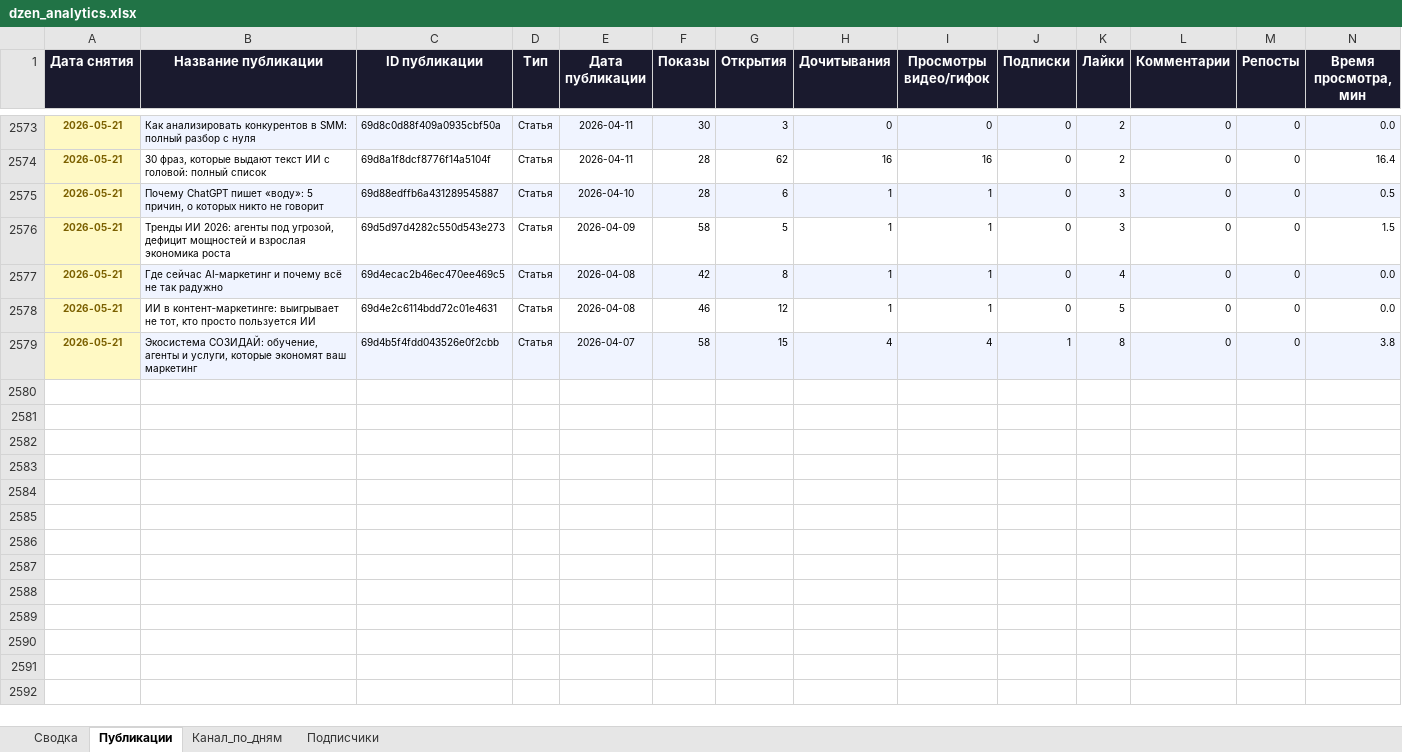
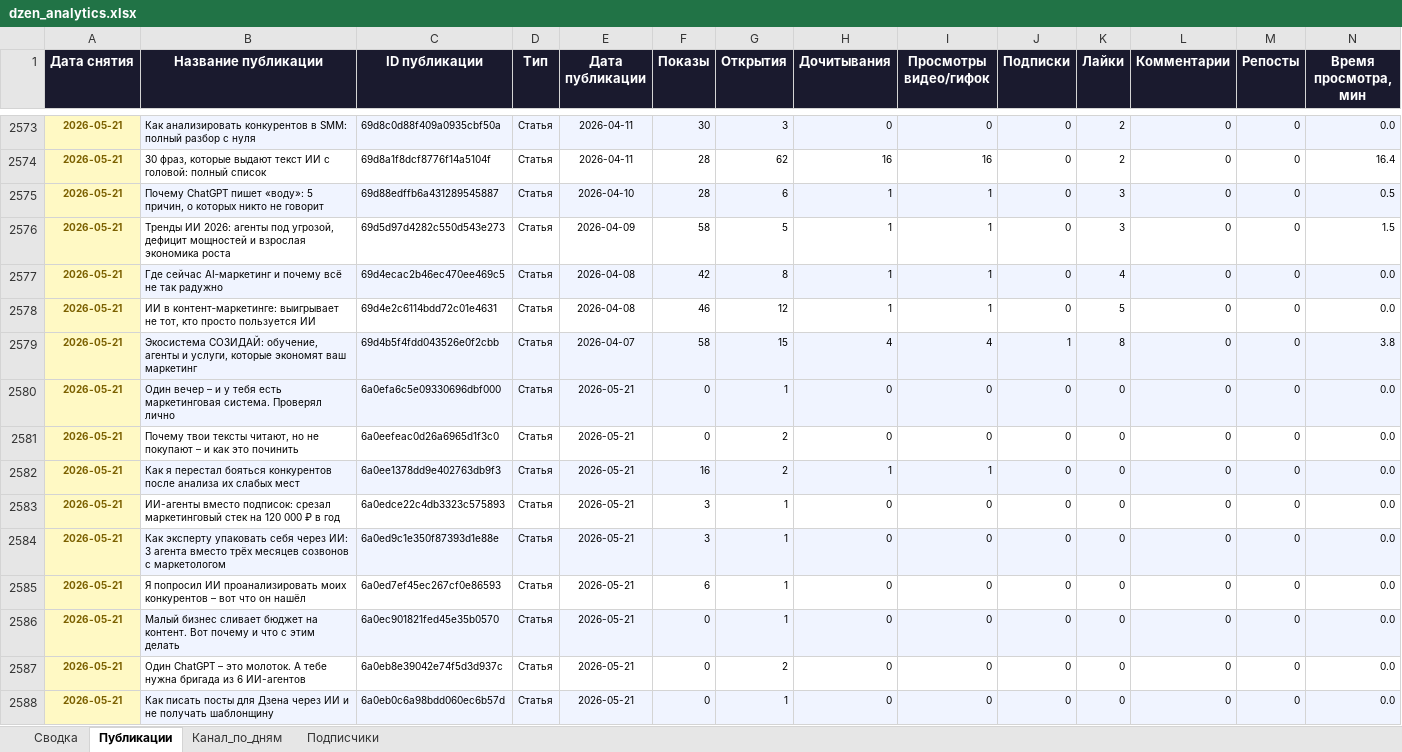
Before and after one commit to Zhechev-Daniil/dzen-analytics, an Excel workbook: dzen_analytics.xlsx, sheet Публикации, drawn as a sheet; only a part is shown, gaps mark what is left out; values as stored, in another font and other column widths than the file's, no borders; rows hold the shown columns only; the diff covers the shown part only; the diff names each change by its address in the sheet, - before the commit and + after, or states it on an @@ line.

```diff
--- a/dzen_analytics.xlsx (sheet Публикации)
+++ b/dzen_analytics.xlsx (sheet Публикации)
+row 2580: 2026-05-21 | Один вечер – и у тебя есть маркетинговая система. Проверял лично | 6a0efa6c5e09330696dbf000 | Статья | 2026-05-21 | 0 | 1 | 0 | 0 | 0 | 0 | 0 | 0 | 0.0
+row 2581: 2026-05-21 | Почему твои тексты читают, но не покупают – и как это починить | 6a0eefeac0d26a6965d1f3c0 | Статья | 2026-05-21 | 0 | 2 | 0 | 0 | 0 | 0 | 0 | 0 | 0.0
+row 2582: 2026-05-21 | Как я перестал бояться конкурентов после анализа их слабых мест | 6a0ee1378dd9e402763db9f3 | Статья | 2026-05-21 | 16 | 2 | 1 | 1 | 0 | 0 | 0 | 0 | 0.0
+row 2583: 2026-05-21 | ИИ-агенты вместо подписок: срезал маркетинговый стек на 120 000 ₽ в год | 6a0edce22c4db3323c575893 | Статья | 2026-05-21 | 3 | 1 | 0 | 0 | 0 | 0 | 0 | 0 | 0.0
+row 2584: 2026-05-21 | Как эксперту упаковать себя через ИИ: 3 агента вместо трёх месяцев созвонов с маркетологом | 6a0ed9c1e350f87393d1e88e | Статья | 2026-05-21 | 3 | 1 | 0 | 0 | 0 | 0 | 0 | 0 | 0.0
+row 2585: 2026-05-21 | Я попросил ИИ проанализировать моих конкурентов – вот что он нашёл | 6a0ed7ef45ec267cf0e86593 | Статья | 2026-05-21 | 6 | 1 | 0 | 0 | 0 | 0 | 0 | 0 | 0.0
+row 2586: 2026-05-21 | Малый бизнес сливает бюджет на контент. Вот почему и что с этим делать | 6a0ec901821fed45e35b0570 | Статья | 2026-05-21 | 0 | 1 | 0 | 0 | 0 | 0 | 0 | 0 | 0.0
+row 2587: 2026-05-21 | Один ChatGPT – это молоток. А тебе нужна бригада из 6 ИИ-агентов | 6a0eb8e39042e74f5d3d937c | Статья | 2026-05-21 | 0 | 2 | 0 | 0 | 0 | 0 | 0 | 0 | 0.0
+row 2588: 2026-05-21 | Как писать посты для Дзена через ИИ и не получать шаблонщину | 6a0eb0c6a98bdd060ec6b57d | Статья | 2026-05-21 | 0 | 1 | 0 | 0 | 0 | 0 | 0 | 0 | 0.0
```
Also changed, not shown: 68 added rows elsewhere in this sheet, sheet Сводка, 2 other files.
